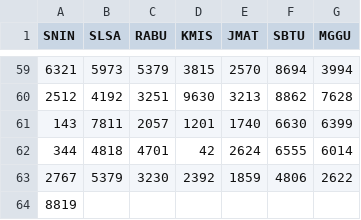
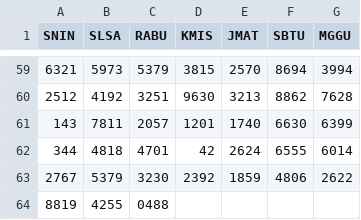
Before and after one commit to hadicangkring/main-angka, a CSV file: c.csv, drawn as a sheet; only a part is shown, gaps mark what is left out; the diff names each change by its address in the sheet, - before the commit and + after, or states it on an @@ line.

Commit message:
Update c.csv

```diff
--- a/c.csv
+++ b/c.csv
-B64 (SLSA): (empty)
+B64 (SLSA): 4255
-C64 (RABU): (empty)
+C64 (RABU): 0488
```
